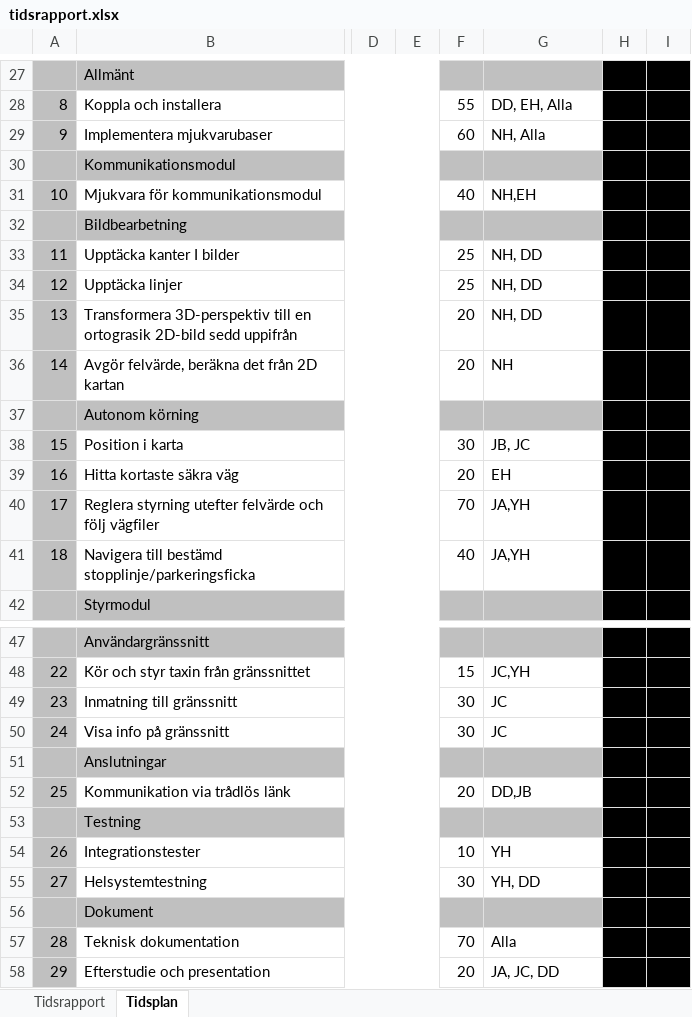
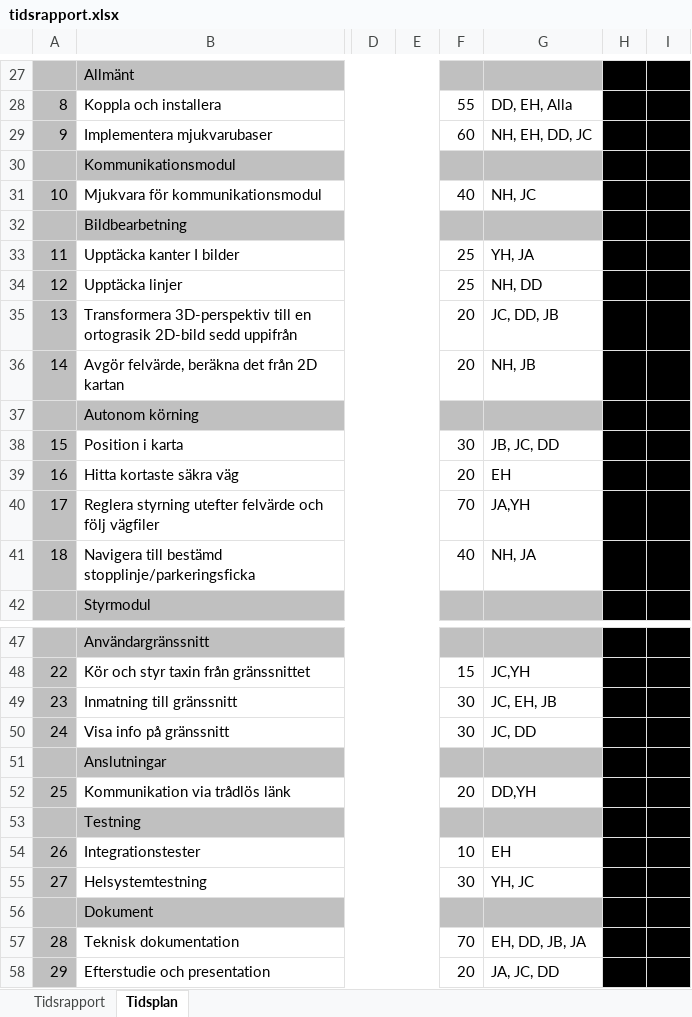
Before and after one commit to youhas97/autonom-taxi, an Excel workbook: doc/tidsrapport/tidsrapport.xlsx, sheet Tidsplan, drawn as a sheet; only a part is shown, gaps mark what is left out; values as stored, in another font and other column widths than the file's, no borders; conditional formats not drawn; the diff names each change by its address in the sheet, - before the commit and + after, or states it on an @@ line.

Commit message:
fix new time plan

```diff
--- a/doc/tidsrapport/tidsrapport.xlsx (sheet Tidsplan)
+++ b/doc/tidsrapport/tidsrapport.xlsx (sheet Tidsplan)
-G29: NH, Alla
+G29: NH, EH, DD, JC
-G31: NH,EH
+G31: NH, JC
-G33: NH, DD
+G33: YH, JA
-G35: NH, DD
+G35: JC, DD, JB
-G36: NH
+G36: NH, JB
-G38: JB, JC
+G38: JB, JC, DD
-G41: JA,YH
+G41: NH, JA
-G49: JC
+G49: JC, EH, JB
-G50: JC
+G50: JC, DD
-G52: DD,JB
+G52: DD,YH
-G54: YH
+G54: EH
-G55: YH, DD
+G55: YH, JC
-G57: Alla
+G57: EH, DD, JB, JA
```
